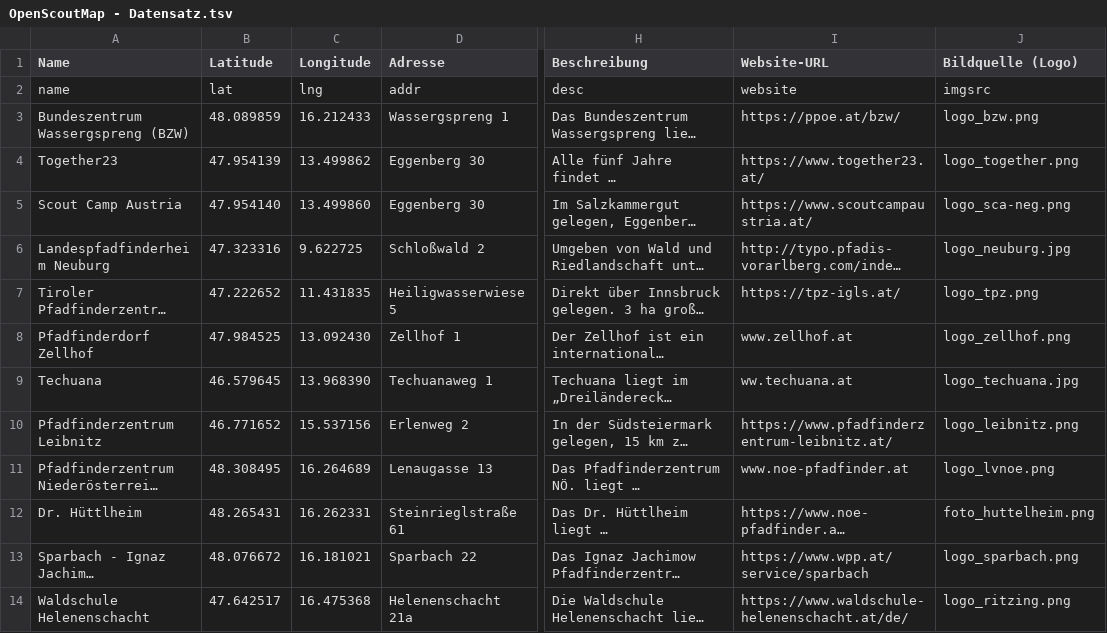
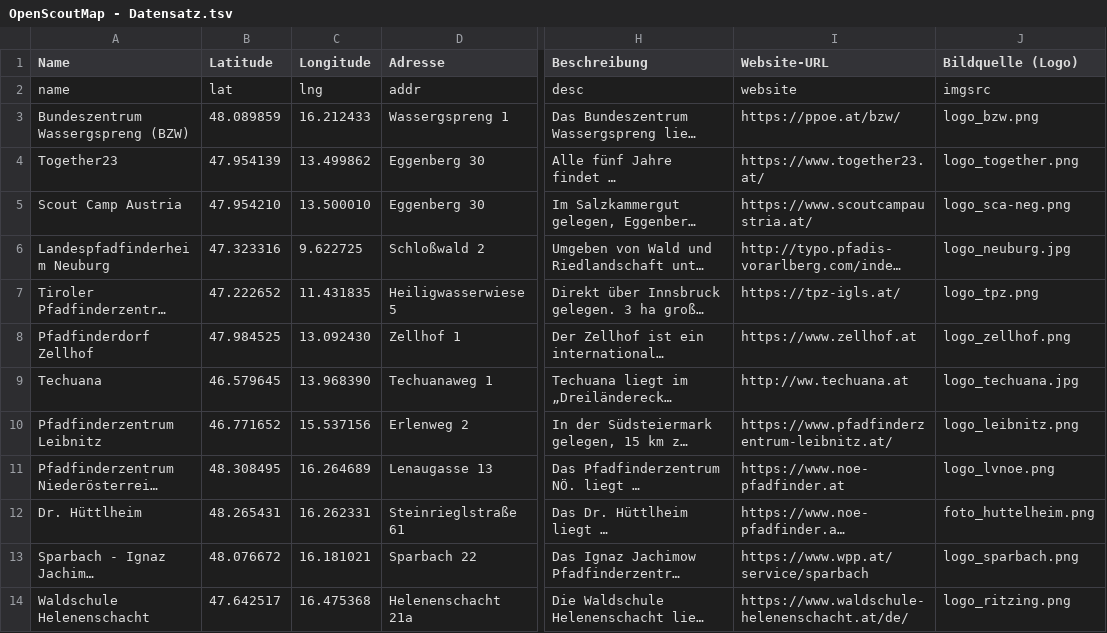
Before and after one commit to openscoutmap/openscoutmap.github.io, a TSV file: data/OpenScoutMap - Datensatz.tsv, drawn as a sheet; only a part is shown, gaps mark what is left out; long unchanged cells end in …; the diff covers the shown part only; the diff names each change by its address in the sheet, - before the commit and + after, or states it on an @@ line.

Commit message:
Small UI changees
Also added some data points

```diff
--- a/data/OpenScoutMap - Datensatz.tsv
+++ b/data/OpenScoutMap - Datensatz.tsv
-B5 (Latitude): 47.954140
+B5 (Latitude): 47.954210
-C5 (Longitude): 13.499860
+C5 (Longitude): 13.500010
-I8 (Website-URL): www.zellhof.at
+I8 (Website-URL): https://www.zellhof.at
-I9 (Website-URL): ww.techuana.at
+I9 (Website-URL): http://ww.techuana.at
-I11 (Website-URL): www.noe-pfadfinder.at
+I11 (Website-URL): https://www.noe-pfadfinder.at
```
Also changed, not shown: 6 added rows and 2 edited cells elsewhere in this file, 8 other files.
